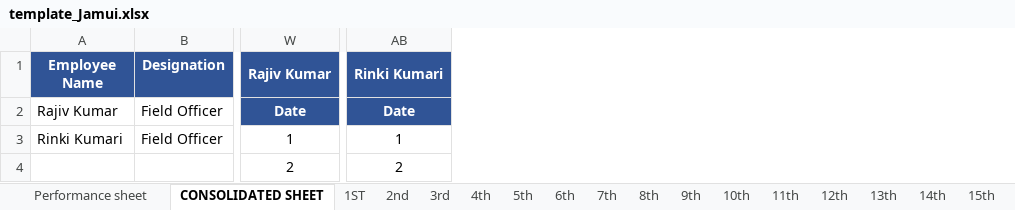
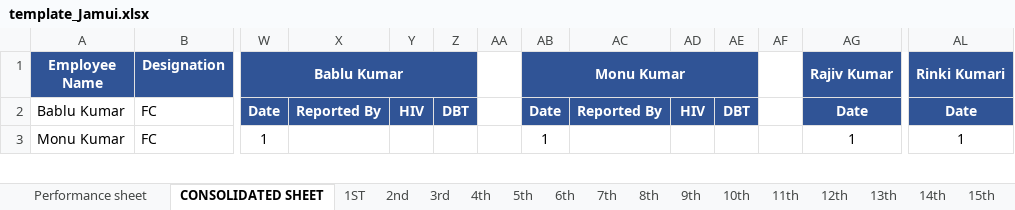
Before and after one commit to evilsaurav/dfy-mis-app, an Excel workbook: templates/template_Jamui.xlsx, sheet CONSOLIDATED SHEET, drawn as a sheet; only a part is shown, gaps mark what is left out; values as stored, in another font and other column widths than the file's, no borders; removed rows and columns are numbered as before the commit, all else as after; rows hold the shown columns only; the diff covers the shown part only; the diff names each change by its address in the sheet, - before the commit and + after, or states it on an @@ line.

```diff
--- a/templates/template_Jamui.xlsx (sheet CONSOLIDATED SHEET)
+++ b/templates/template_Jamui.xlsx (sheet CONSOLIDATED SHEET)
+column W (Bablu Kumar), rows 2-3: Date | 1
+column X, row 2: Reported By
+column Y, row 2: HIV
+column Z, row 2: DBT
+column AA, empty
+column AB (Monu Kumar), rows 2-3: Date | 1
+column AC, row 2: Reported By
+column AD, row 2: HIV
+column AE, row 2: DBT
+column AF, empty
-A2 (Employee Name): Rajiv Kumar
+A2 (Employee Name): Bablu Kumar
-B2:B3 (Designation): Field Officer
+B2:B3 (Designation): FC
-A3 (Employee Name): Rinki Kumari
+A3 (Employee Name): Monu Kumar
-row 4:  |  | 2 | 2
```
Also changed, not shown: 2 added rows and 1 removed row elsewhere in this sheet, sheet Performance sheet, sheet 1ST, sheet 2nd, sheet 3rd, sheet 4th, sheet 5th, 26 more sheets, templates/template_Jehanabad.xlsx, templates/template_Lakhisarai.xlsx, 10 other files.
